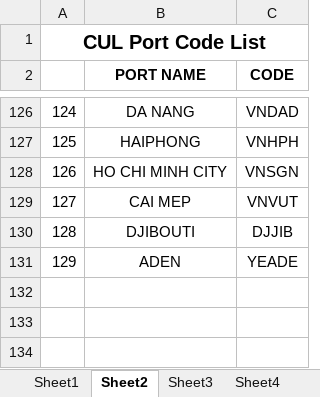
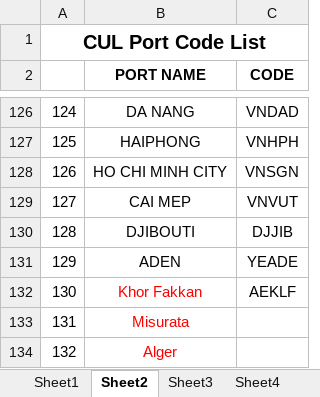
Before and after one commit to LeahLiuL/Schedule-Simulation, an Excel workbook: Port Distance.xlsx, sheet Sheet2, drawn as a sheet; only a part is shown, gaps mark what is left out; values as stored, in another font and other column widths than the file's, no borders; the diff names each change by its address in the sheet, - before the commit and + after, or states it on an @@ line.

```diff
--- a/Port Distance.xlsx (sheet Sheet2)
+++ b/Port Distance.xlsx (sheet Sheet2)
+row 132: 130 | Khor Fakkan | AEKLF
+row 133: 131 | Misurata
+row 134: 132 | Alger
```
Also changed, not shown: sheet Sheet1, sheet Sheet3.
